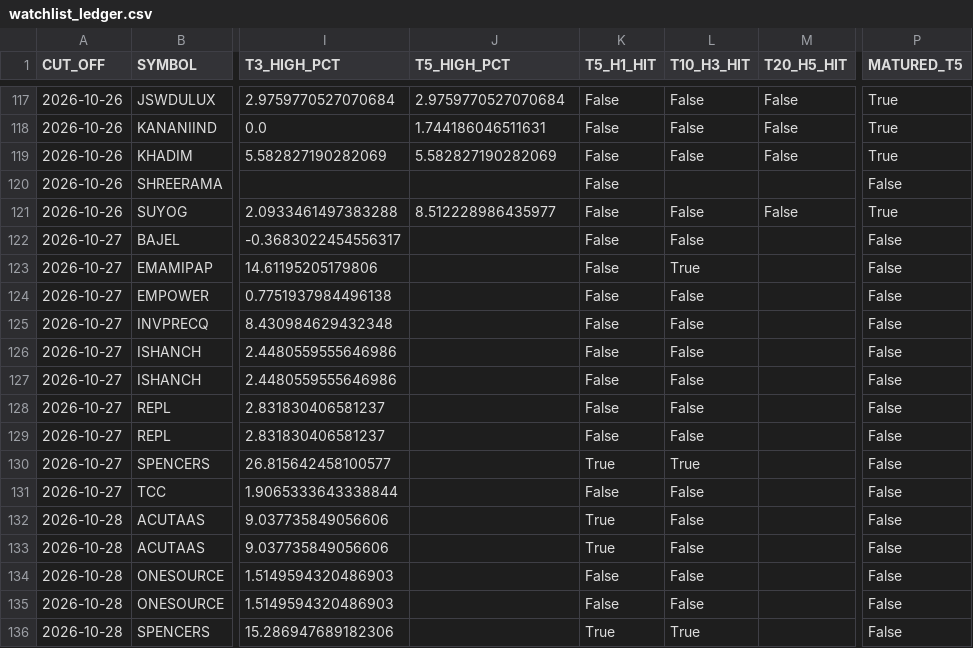
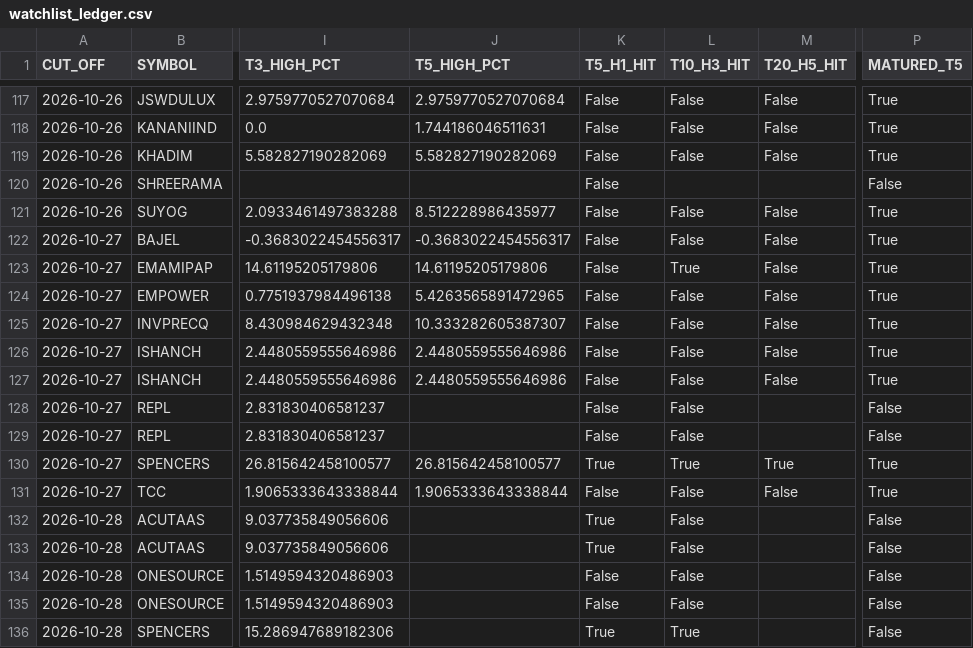
Before and after one commit to duttapalkpa-netizen/PRECISION-WIRES-NSE200-COLLECTOR, a CSV file: outputs/prospective/watchlist_ledger.csv, drawn as a sheet; only a part is shown, gaps mark what is left out; the diff covers the shown part only; the diff names each change by its address in the sheet, - before the commit and + after, or states it on an @@ line.

```diff
--- a/outputs/prospective/watchlist_ledger.csv
+++ b/outputs/prospective/watchlist_ledger.csv
-J122 (T5_HIGH_PCT): (empty)
+J122 (T5_HIGH_PCT): -0.3683022454556317
-M122:M127 (T20_H5_HIT): (empty)
+M122:M127 (T20_H5_HIT): False
-P122:P127 (MATURED_T5): False
+P122:P127 (MATURED_T5): True
-J123 (T5_HIGH_PCT): (empty)
+J123 (T5_HIGH_PCT): 14.61195205179806
-J124 (T5_HIGH_PCT): (empty)
+J124 (T5_HIGH_PCT): 5.4263565891472965
-J125 (T5_HIGH_PCT): (empty)
+J125 (T5_HIGH_PCT): 10.333282605387307
-J126:J127 (T5_HIGH_PCT): (empty)
+J126:J127 (T5_HIGH_PCT): 2.4480559555646986
-J130 (T5_HIGH_PCT): (empty)
+J130 (T5_HIGH_PCT): 26.815642458100577
-M130 (T20_H5_HIT): (empty)
+M130 (T20_H5_HIT): True
-P130:P131 (MATURED_T5): False
+P130:P131 (MATURED_T5): True
-J131 (T5_HIGH_PCT): (empty)
+J131 (T5_HIGH_PCT): 1.9065333643338844
-M131 (T20_H5_HIT): (empty)
+M131 (T20_H5_HIT): False
```
Also changed, not shown: 10 added rows and 56 edited cells elsewhere in this file.
